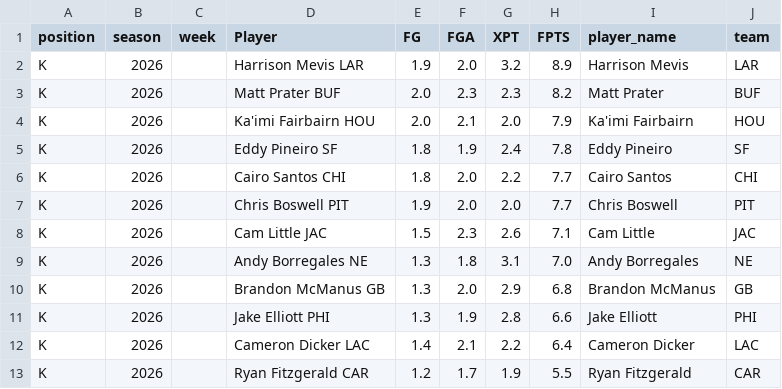
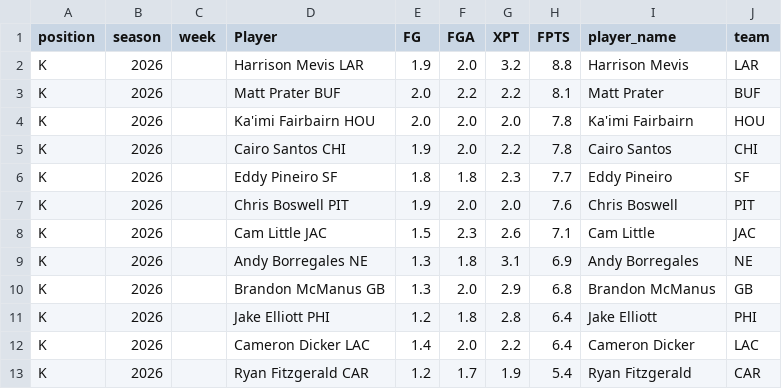
Before and after one commit to KoBeWa/fantasypros-projections, a CSV file: data/2026/week_current/k.csv, drawn as a sheet.

```diff
--- a/data/2026/week_current/k.csv
+++ b/data/2026/week_current/k.csv
@@ -1,13 +1,13 @@
 position,season,week,Player,FG,FGA,XPT,FPTS,player_name,team
-K,2026,,Harrison Mevis LAR,1.9,2.0,3.2,8.9,Harrison Mevis,LAR
-K,2026,,Matt Prater BUF,2.0,2.3,2.3,8.2,Matt Prater,BUF
-K,2026,,Ka'imi Fairbairn HOU,2.0,2.1,2.0,7.9,Ka'imi Fairbairn,HOU
-K,2026,,Eddy Pineiro SF,1.8,1.9,2.4,7.8,Eddy Pineiro,SF
-K,2026,,Cairo Santos CHI,1.8,2.0,2.2,7.7,Cairo Santos,CHI
-K,2026,,Chris Boswell PIT,1.9,2.0,2.0,7.7,Chris Boswell,PIT
+K,2026,,Harrison Mevis LAR,1.9,2.0,3.2,8.8,Harrison Mevis,LAR
+K,2026,,Matt Prater BUF,2.0,2.2,2.2,8.1,Matt Prater,BUF
+K,2026,,Ka'imi Fairbairn HOU,2.0,2.0,2.0,7.8,Ka'imi Fairbairn,HOU
+K,2026,,Cairo Santos CHI,1.9,2.0,2.2,7.8,Cairo Santos,CHI
+K,2026,,Eddy Pineiro SF,1.8,1.8,2.3,7.7,Eddy Pineiro,SF
+K,2026,,Chris Boswell PIT,1.9,2.0,2.0,7.6,Chris Boswell,PIT
 K,2026,,Cam Little JAC,1.5,2.3,2.6,7.1,Cam Little,JAC
-K,2026,,Andy Borregales NE,1.3,1.8,3.1,7.0,Andy Borregales,NE
+K,2026,,Andy Borregales NE,1.3,1.8,3.1,6.9,Andy Borregales,NE
 K,2026,,Brandon McManus GB,1.3,2.0,2.9,6.8,Brandon McManus,GB
-K,2026,,Jake Elliott PHI,1.3,1.9,2.8,6.6,Jake Elliott,PHI
-K,2026,,Cameron Dicker LAC,1.4,2.1,2.2,6.4,Cameron Dicker,LAC
-K,2026,,Ryan Fitzgerald CAR,1.2,1.7,1.9,5.5,Ryan Fitzgerald,CAR
+K,2026,,Jake Elliott PHI,1.2,1.8,2.8,6.4,Jake Elliott,PHI
+K,2026,,Cameron Dicker LAC,1.4,2.0,2.2,6.4,Cameron Dicker,LAC
+K,2026,,Ryan Fitzgerald CAR,1.2,1.7,1.9,5.4,Ryan Fitzgerald,CAR
```
Also changed, not shown: data/2026/week_current/dst.csv, data/2026/week_current/qb.csv, 3 other files.
